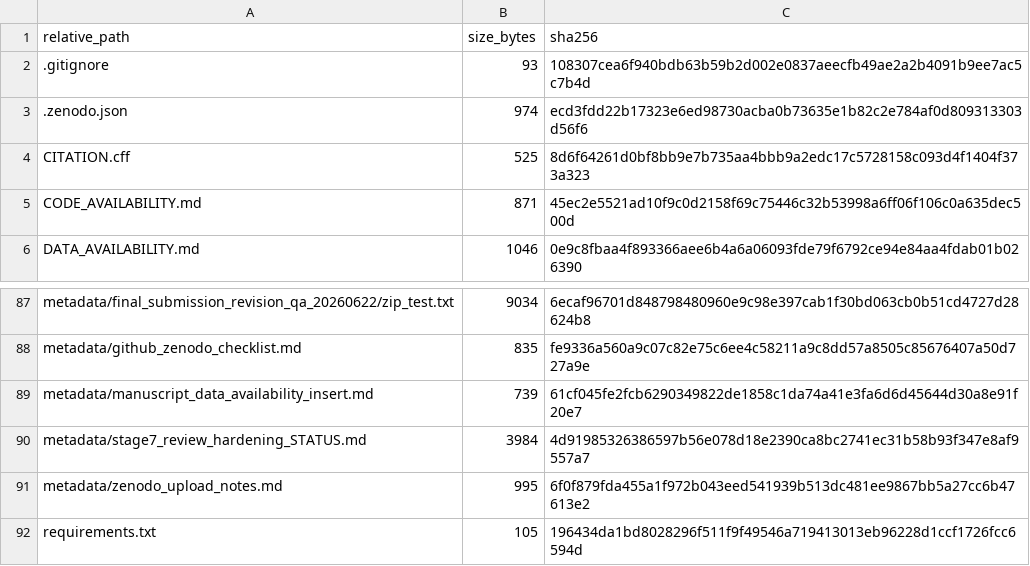
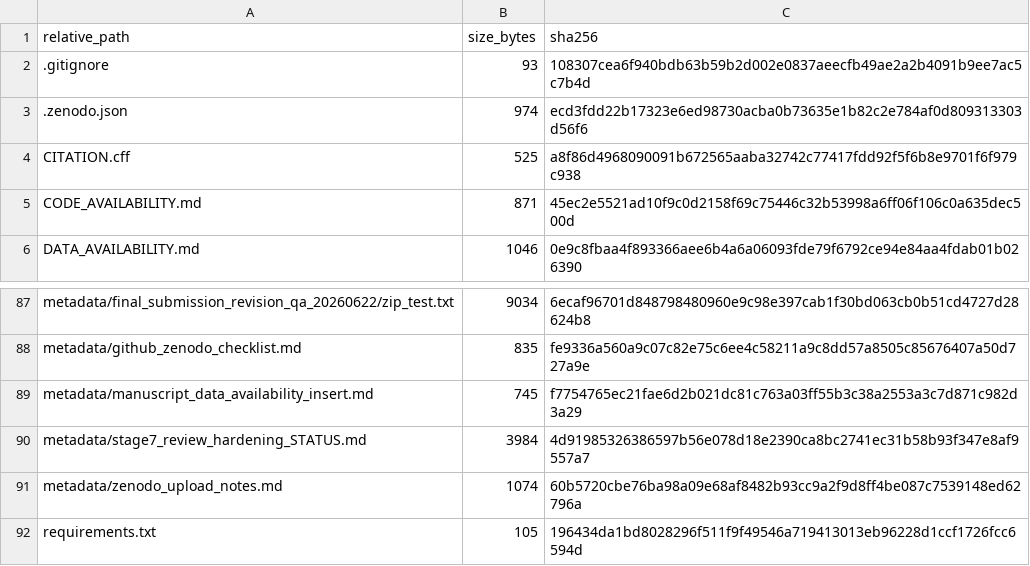
Before and after one commit to LiXinzhuo0425/sepsis-multiscale-immune-decoupling, a CSV file: metadata/public_release_manifest_sha256.csv, drawn as a sheet; only a part is shown, gaps mark what is left out.

```diff
--- a/metadata/public_release_manifest_sha256.csv
+++ b/metadata/public_release_manifest_sha256.csv
@@ -3,3 +3,3 @@ relative_path,size_bytes,sha256
 .zenodo.json,974,ecd3fdd22b17323e6ed98730acba0b73635e1b82c2e784af0d809313303d56f6
-CITATION.cff,525,8d6f64261d0bf8bb9e7b735aa4bbb9a2edc17c5728158c093d4f1404f373a323
+CITATION.cff,525,a8f86d4968090091b672565aaba32742c77417fdd92f5f6b8e9701f6f979c938
 CODE_AVAILABILITY.md,871,45ec2e5521ad10f9c0d2158f69c75446c32b53998a6ff06f106c0a635dec500d
@@ -88,5 +88,5 @@ metadata/final_submission_revision_qa_20260622/zip_test.txt,9034,6ecaf96701d8487
 metadata/github_zenodo_checklist.md,835,fe9336a560a9c07c82e75c6ee4c58211a9c8dd57a8505c85676407a50d727a9e
-metadata/manuscript_data_availability_insert.md,739,61cf045fe2fcb6290349822de1858c1da74a41e3fa6d6d45644d30a8e91f20e7
+metadata/manuscript_data_availability_insert.md,745,f7754765ec21fae6d2b021dc81c763a03ff55b3c38a2553a3c7d871c982d3a29
 metadata/stage7_review_hardening_STATUS.md,3984,4d91985326386597b56e078d18e2390ca8bc2741ec31b58b93f347e8af9557a7
-metadata/zenodo_upload_notes.md,995,6f0f879fda455a1f972b043eed541939b513dc481ee9867bb5a27cc6b47613e2
+metadata/zenodo_upload_notes.md,1074,60b5720cbe76ba98a09e68af8482b93cc9a2f9d8ff4be087c7539148ed62796a
 requirements.txt,105,196434da1bd8028296f511f9f49546a719413013eb96228d1ccf1726fcc6594d
```
Also changed, not shown: 5 other files.
